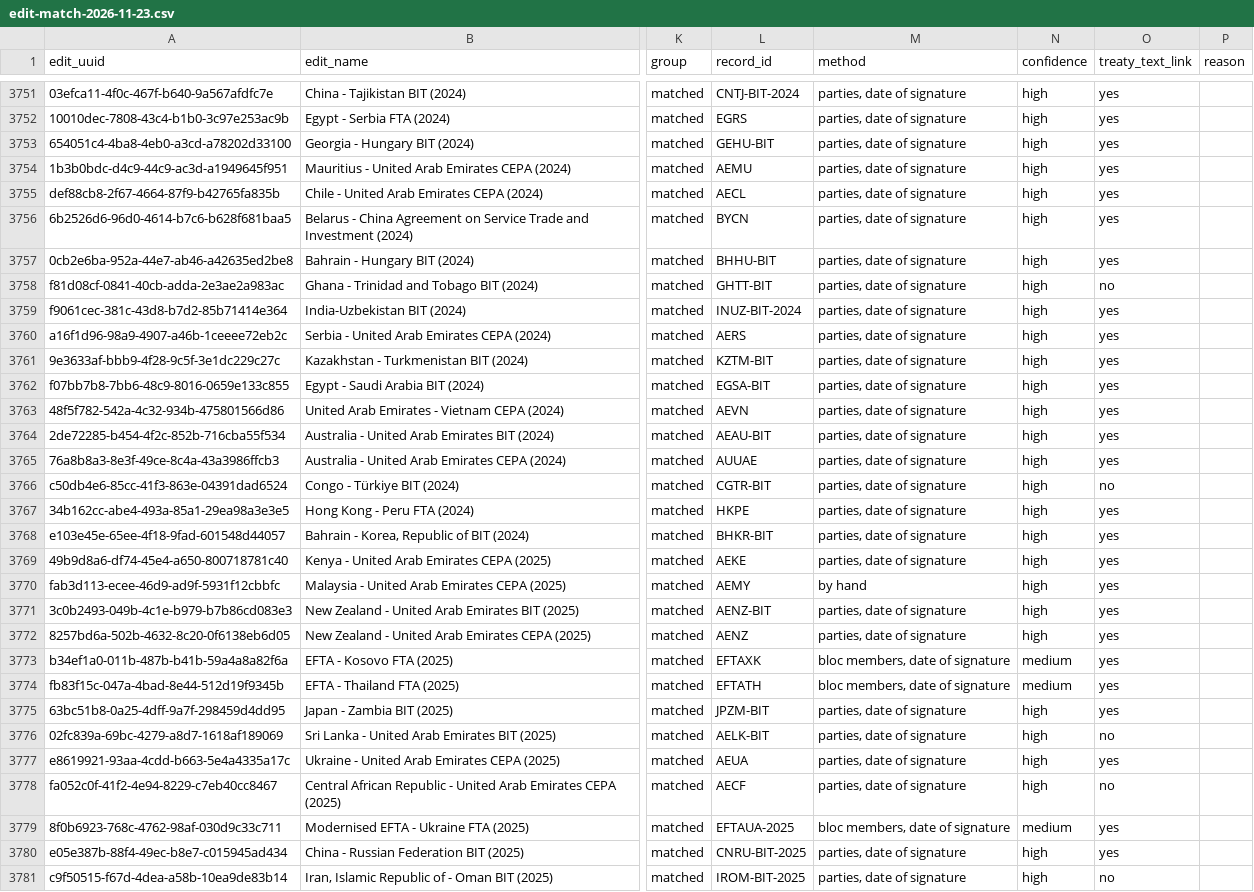
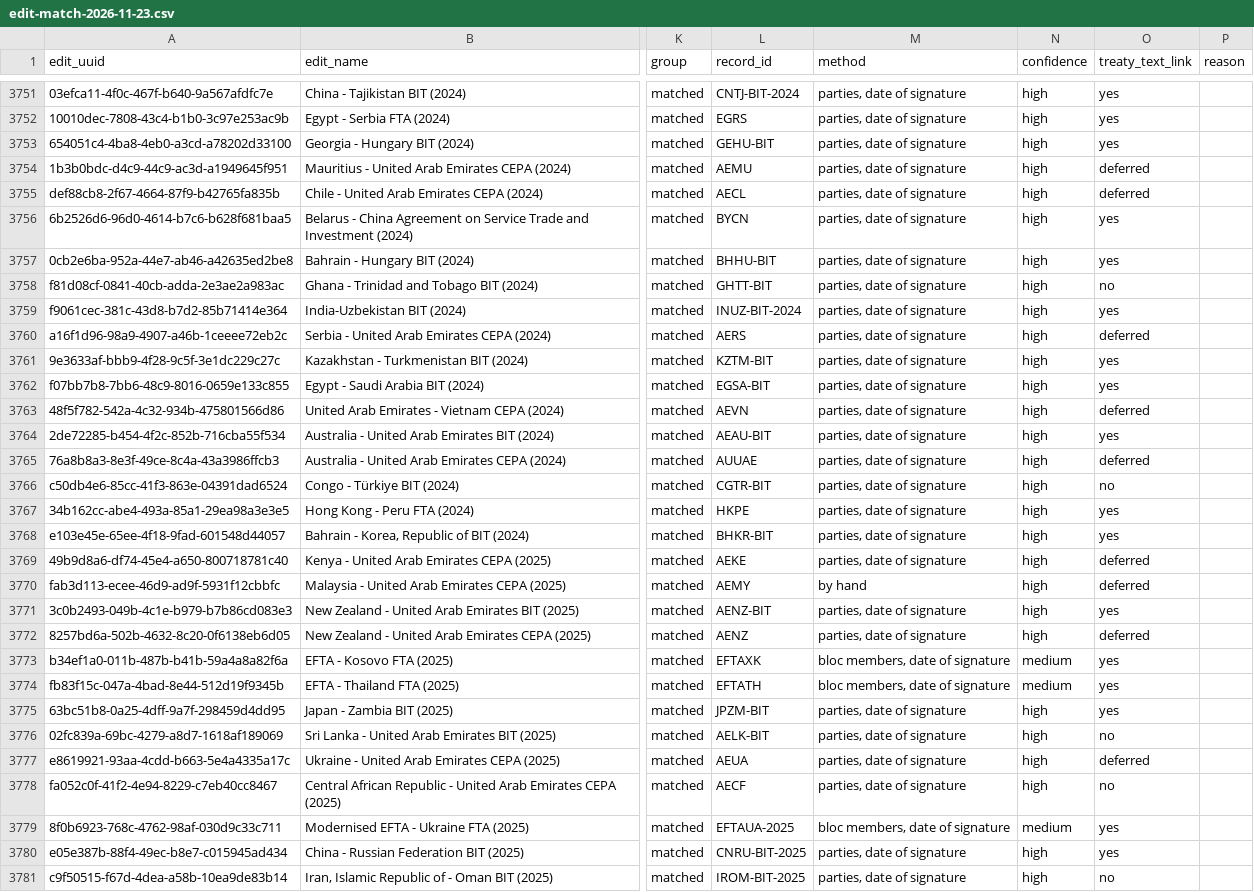
Before and after one commit to datenoio/internacia-db, a CSV file: docs/history/edit-match-2026-11-23.csv, drawn as a sheet; only a part is shown, gaps mark what is left out; the diff covers the shown part only; the diff names each change by its address in the sheet, - before the commit and + after, or states it on an @@ line.

```diff
--- a/docs/history/edit-match-2026-11-23.csv
+++ b/docs/history/edit-match-2026-11-23.csv
-O3754:O3755 (treaty_text_link): yes
+O3754:O3755 (treaty_text_link): deferred
-O3760 (treaty_text_link): yes
+O3760 (treaty_text_link): deferred
-O3763 (treaty_text_link): yes
+O3763 (treaty_text_link): deferred
-O3765 (treaty_text_link): yes
+O3765 (treaty_text_link): deferred
-O3769:O3770 (treaty_text_link): yes
+O3769:O3770 (treaty_text_link): deferred
-O3772 (treaty_text_link): yes
+O3772 (treaty_text_link): deferred
-O3777 (treaty_text_link): yes
+O3777 (treaty_text_link): deferred
```
Also changed, not shown: 12 edited cells elsewhere in this file, docs/history/edit-date-conflicts-2026-11-23.csv, 24 other files.
